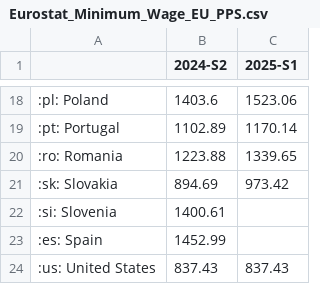
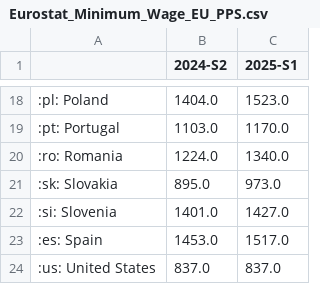
Before and after one commit to Qery-Data/Minimum-Wage-Europe, a CSV file: data/Eurostat_Minimum_Wage_EU_PPS.csv, drawn as a sheet; only a part is shown, gaps mark what is left out; the diff covers the shown part only.

Commit message:
Latest data: 2025-02-24-09-09-27

```diff
--- a/data/Eurostat_Minimum_Wage_EU_PPS.csv
+++ b/data/Eurostat_Minimum_Wage_EU_PPS.csv
@@ -18,7 +18,7 @@
-:pl: Poland,1403.6,1523.06
-:pt: Portugal,1102.89,1170.14
-:ro: Romania,1223.88,1339.65
-:sk: Slovakia,894.69,973.42
-:si: Slovenia,1400.61,
-:es: Spain,1452.99,
-:us: United States,837.43,837.43
+:pl: Poland,1404.0,1523.0
+:pt: Portugal,1103.0,1170.0
+:ro: Romania,1224.0,1340.0
+:sk: Slovakia,895.0,973.0
+:si: Slovenia,1401.0,1427.0
+:es: Spain,1453.0,1517.0
+:us: United States,837.0,837.0
```
Also changed, not shown: 31 edited cells elsewhere in this file, data/Eurostat_Minimum_Wage_EU_EUR.csv.
